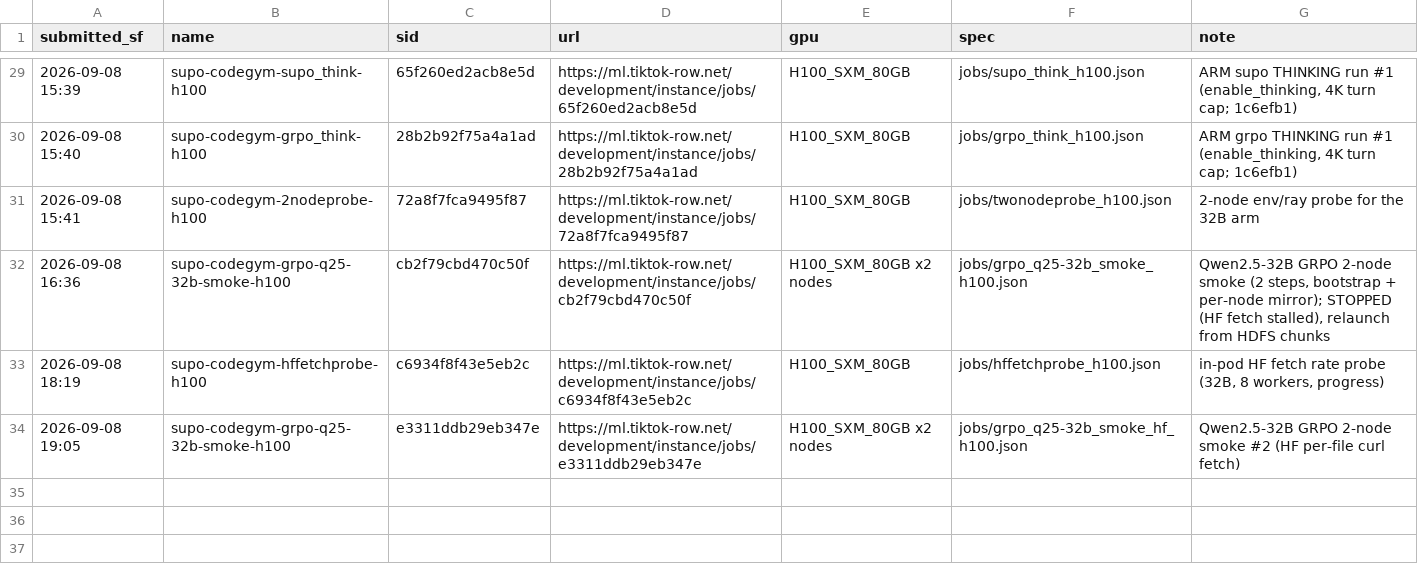
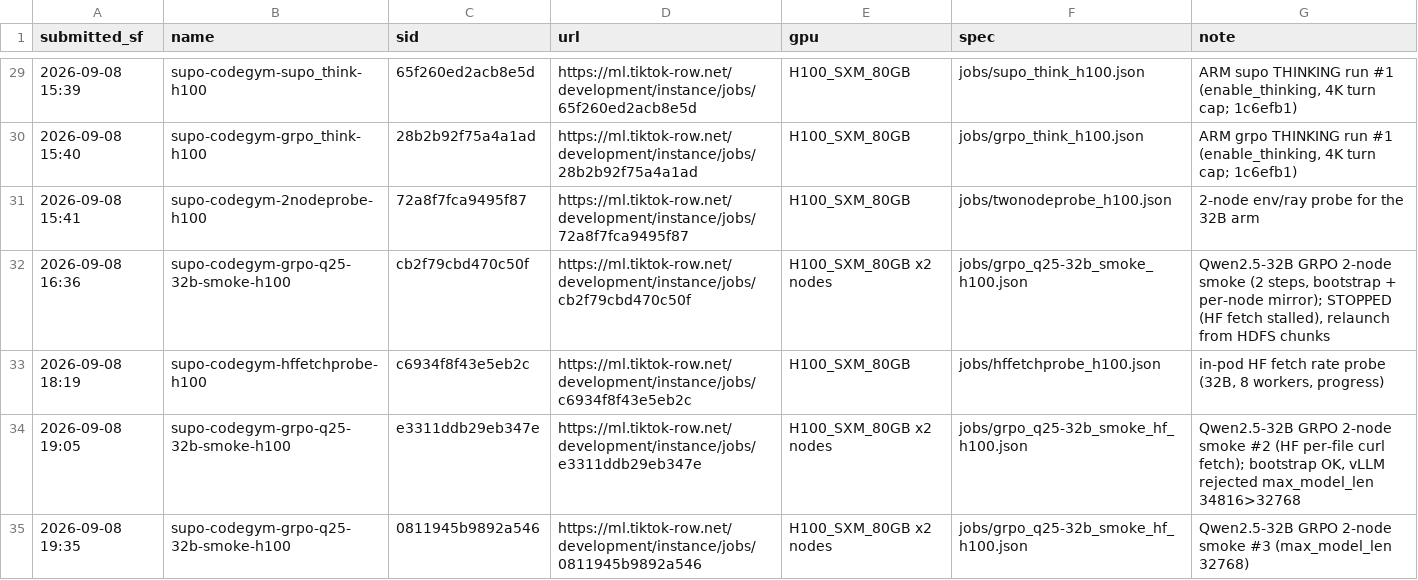
Before and after one commit to RainyFields/supo_codegym, a TSV file: jobs/JOBS.tsv, drawn as a sheet; only a part is shown, gaps mark what is left out.

Commit message:
ledger: 32B smoke #3

```diff
--- a/jobs/JOBS.tsv
+++ b/jobs/JOBS.tsv
@@ -33,2 +33,3 @@ submitted_sf	name	sid	url	gpu	spec	note
 2026-09-08 18:19	supo-codegym-hffetchprobe-h100	c6934f8f43e5eb2c	https://ml.tiktok-row.net/development/instance/jobs/c6934f8f43e5eb2c	H100_SXM_80GB	jobs/hffetchprobe_h100.json	in-pod HF fetch rate probe (32B, 8 workers, progress)
-2026-09-08 19:05	supo-codegym-grpo-q25-32b-smoke-h100	e3311ddb29eb347e	https://ml.tiktok-row.net/development/instance/jobs/e3311ddb29eb347e	H100_SXM_80GB x2 nodes	jobs/grpo_q25-32b_smoke_hf_h100.json	Qwen2.5-32B GRPO 2-node smoke #2 (HF per-file curl fetch)
+2026-09-08 19:05	supo-codegym-grpo-q25-32b-smoke-h100	e3311ddb29eb347e	https://ml.tiktok-row.net/development/instance/jobs/e3311ddb29eb347e	H100_SXM_80GB x2 nodes	jobs/grpo_q25-32b_smoke_hf_h100.json	Qwen2.5-32B GRPO 2-node smoke #2 (HF per-file curl fetch); bootstrap OK, vLLM rejected max_model_len 34816>32768
+2026-09-08 19:35	supo-codegym-grpo-q25-32b-smoke-h100	0811945b9892a546	https://ml.tiktok-row.net/development/instance/jobs/0811945b9892a546	H100_SXM_80GB x2 nodes	jobs/grpo_q25-32b_smoke_hf_h100.json	Qwen2.5-32B GRPO 2-node smoke #3 (max_model_len 32768)
```
